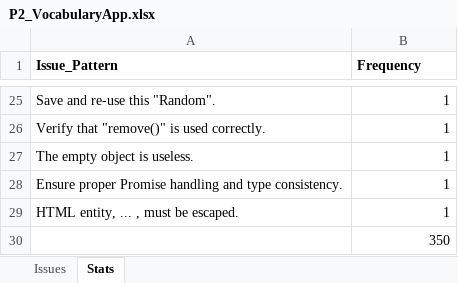
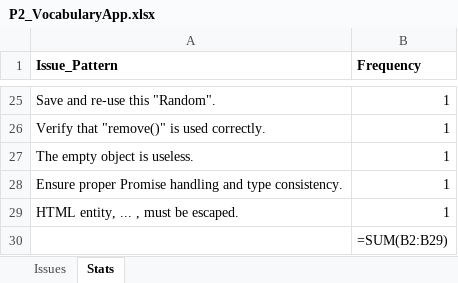
Before and after one commit to Kashifraz/DIinAGP, an Excel workbook: design_issues/sonarqube/P2_VocabularyApp.xlsx, sheet Stats, drawn as a sheet; only a part is shown, gaps mark what is left out; values as stored, in another font and other column widths than the file's, no borders; formulas are shown in place of their values; the diff names each change by its address in the sheet, - before the commit and + after, or states it on an @@ line.

```diff
--- a/design_issues/sonarqube/P2_VocabularyApp.xlsx (sheet Stats)
+++ b/design_issues/sonarqube/P2_VocabularyApp.xlsx (sheet Stats)
-B30 (Frequency): 350
+B30 (Frequency): =SUM(B2:B29)
```
Also changed, not shown: design_issues/sonarqube/P10_POS.xlsx, design_issues/sonarqube/P4_JobApplication.xlsx, 7 other files.
